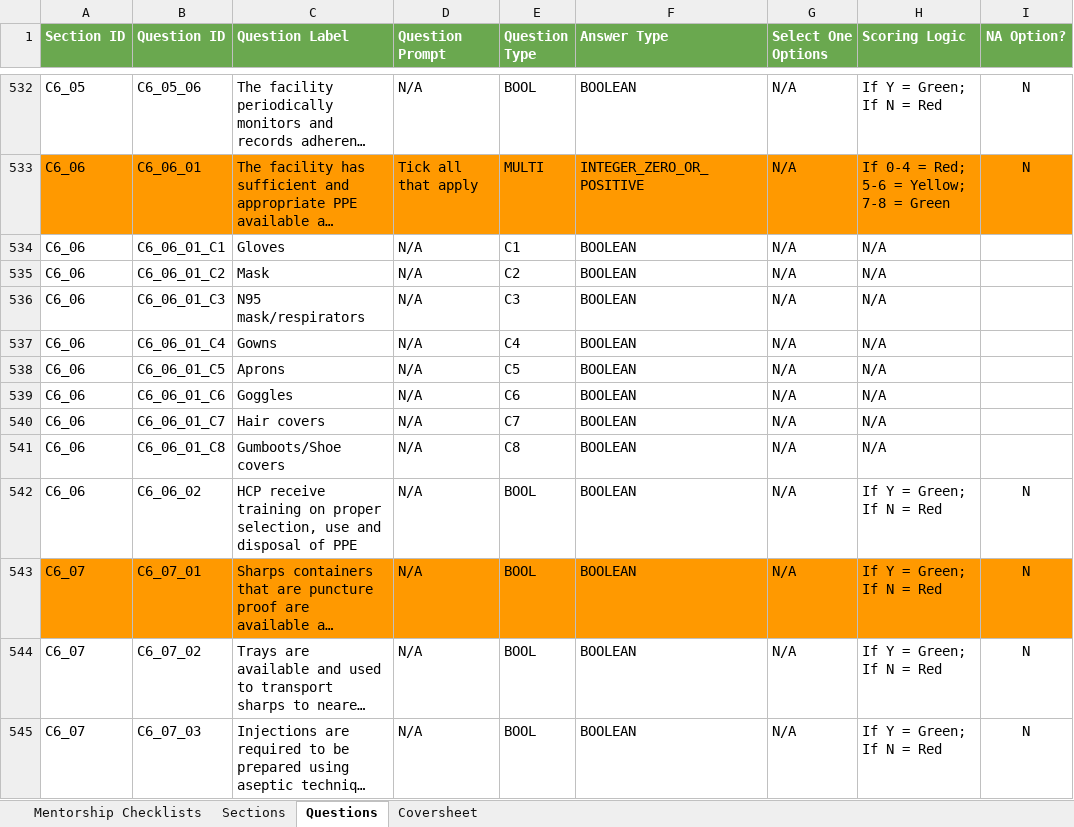
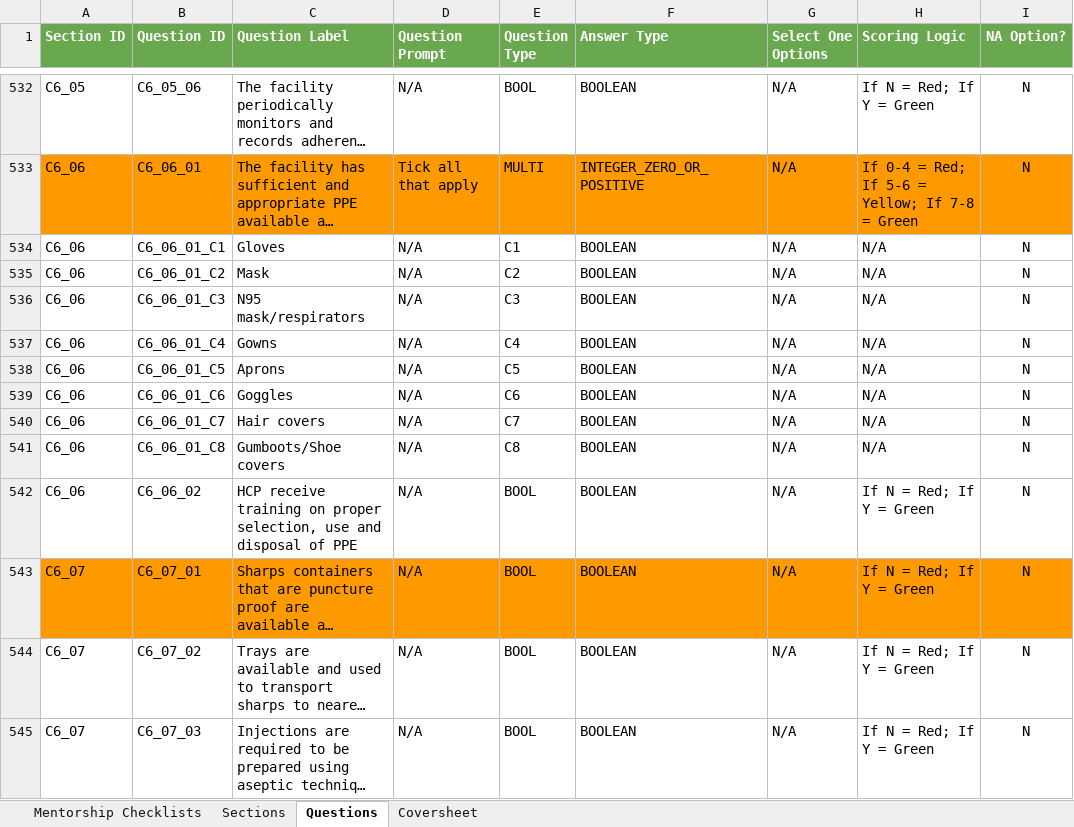
Before and after one commit to savannahghi/mentorship-xls-form, an Excel workbook: resources/Mentorship Checklist Metadata v1.0.0.xlsx, sheet Questions, drawn as a sheet; only a part is shown, gaps mark what is left out; long unchanged cells end in …; values as stored, in another font and other column widths than the file's, no borders; charts and pictures and conditional formats not drawn; the diff covers the shown part only; the diff names each change by its address in the sheet, - before the commit and + after, or states it on an @@ line.

Commit message:
feat: parse scoring logic and generate form logic

```diff
--- a/resources/Mentorship Checklist Metadata v1.0.0.xlsx (sheet Questions)
+++ b/resources/Mentorship Checklist Metadata v1.0.0.xlsx (sheet Questions)
-H532 (Scoring Logic): If Y = Green; If N = Red
+H532 (Scoring Logic): If N = Red; If Y = Green
-H533 (Scoring Logic): If 0-4 = Red; 5-6 = Yellow; 7-8 = Green
+H533 (Scoring Logic): If 0-4 = Red; If 5-6 = Yellow; If 7-8 = Green
-I534:I541 (NA Option?): (empty)
+I534:I541 (NA Option?): N
-H542:H545 (Scoring Logic): If Y = Green; If N = Red
+H542:H545 (Scoring Logic): If N = Red; If Y = Green
```
Also changed, not shown: 156 removed rows, 364 edited cells and cell formats elsewhere in this sheet, 2 other files.
